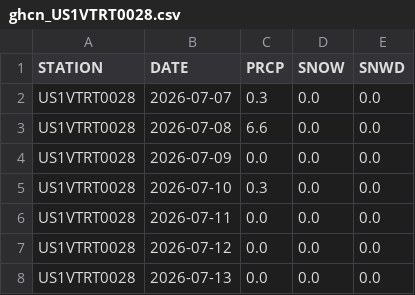
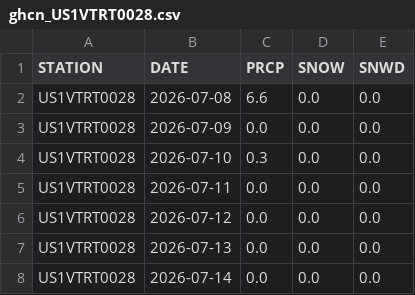
Before and after one commit to swzerfoss-lab/2027snowforecast, a CSV file: data/obs_recent/ghcn_US1VTRT0028.csv, drawn as a sheet; only a part is shown; the shorter side is filled out with more unchanged rows.

```diff
--- a/data/obs_recent/ghcn_US1VTRT0028.csv
+++ b/data/obs_recent/ghcn_US1VTRT0028.csv
@@ -1,3 +1,2 @@
 "STATION","DATE","PRCP","SNOW","SNWD"
-"US1VTRT0028","2026-07-07","0.3","0.0","0.0"
 "US1VTRT0028","2026-07-08","6.6","0.0","0.0"
```
Also changed, not shown: data/forecast_log.csv, data/obs_recent/ghcn_US1VTRT0034.csv, 5 other files.
